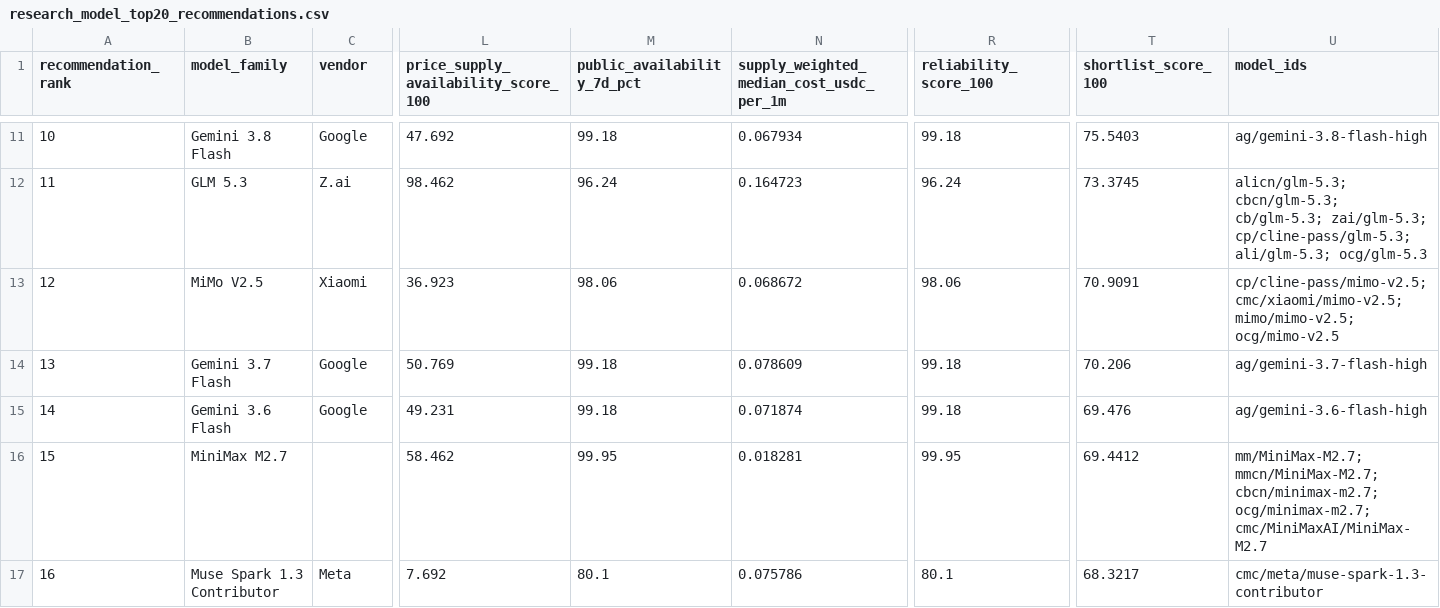
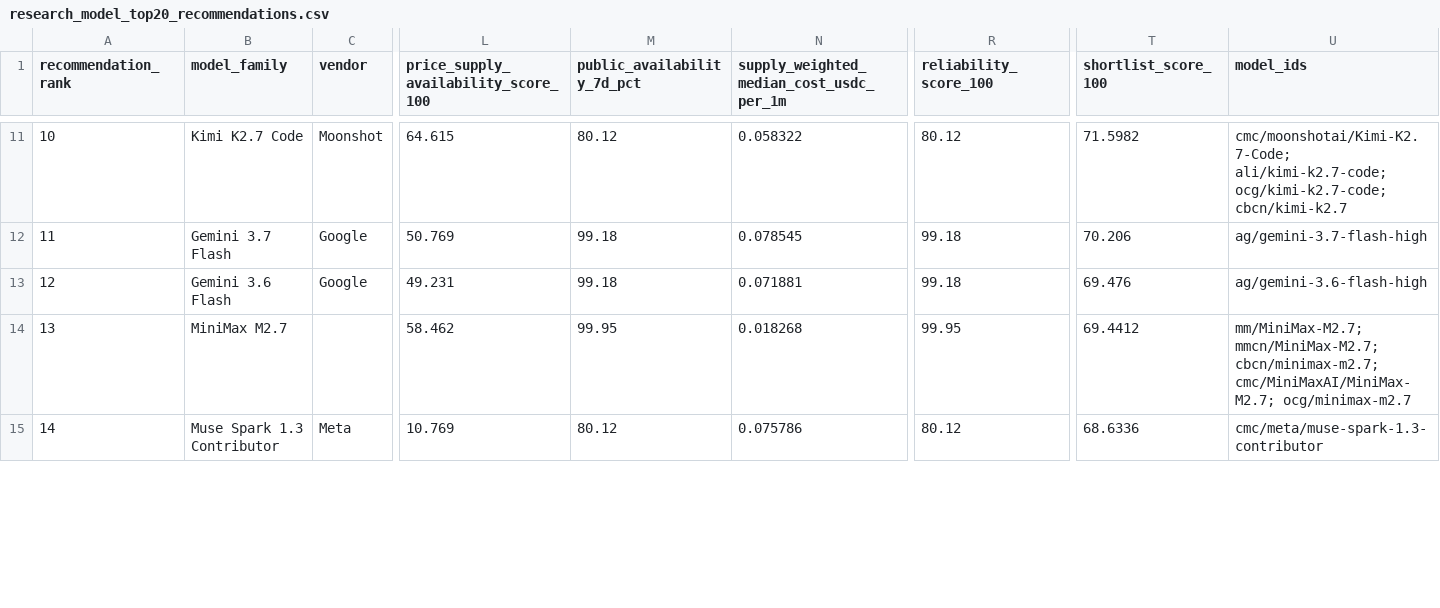
Before and after one commit to Pukujan/inference-recommendation-engine, a CSV file: operational/telemetry/gravebuster/pipeline/ihub/lists/research_model_top20_recommendations.csv, drawn as a sheet; only a part is shown, gaps mark what is left out; removed rows and columns are numbered as before the commit, all else as after; rows hold the shown columns only; the diff covers the shown part only; the diff names each change by its address in the sheet, - before the commit and + after, or states it on an @@ line.

```diff
--- a/operational/telemetry/gravebuster/pipeline/ihub/lists/research_model_top20_recommendations.csv
+++ b/operational/telemetry/gravebuster/pipeline/ihub/lists/research_model_top20_recommendations.csv
-B11 (model_family): Gemini 3.8 Flash
+B11 (model_family): Kimi K2.7 Code
-C11 (vendor): Google
+C11 (vendor): Moonshot
-L11: 47.692
+L11: 64.615
-M11 (public_availability_7d_pct): 99.18
+M11 (public_availability_7d_pct): 80.12
-N11: 0.067934
+N11: 0.058322
-R11 (reliability_score_100): 99.18
+R11 (reliability_score_100): 80.12
-T11 (shortlist_score_100): 75.5403
+T11 (shortlist_score_100): 71.5982
-U11 (model_ids): ag/gemini-3.8-flash-high
+U11 (model_ids): cmc/moonshotai/Kimi-K2.7-Code; ali/kimi-k2.7-code; ocg/kimi-k2.7-code; cbcn/kimi-k2.7
-row 12: 11 | GLM 5.3 | Z.ai | 98.462 | 96.24 | 0.164723 | 96.24 | 73.3745 | alicn/glm-5.3; cbcn/glm-5.3; cb/glm-5.3; zai/glm-5.3; cp/cline-pass/glm-5.3; ali/glm-5.3; ocg/glm-5.3
-row 13: 12 | MiMo V2.5 | Xiaomi | 36.923 | 98.06 | 0.068672 | 98.06 | 70.9091 | cp/cline-pass/mimo-v2.5; cmc/xiaomi/mimo-v2.5; mimo/mimo-v2.5; ocg/mimo-v2.5
-A12 (recommendation_rank): 13
+A12 (recommendation_rank): 11
-N12: 0.078609
+N12: 0.078545
-A13 (recommendation_rank): 14
+A13 (recommendation_rank): 12
-N13: 0.071874
+N13: 0.071881
-A14 (recommendation_rank): 15
+A14 (recommendation_rank): 13
-N14: 0.018281
+N14: 0.018268
-U14 (model_ids): …mmcn/MiniMax-M2.7; cbcn/minimax-m2.7; ocg/minimax-m2.7; cmc/MiniMaxAI/MiniMax-M2.7
+U14 (model_ids): …mmcn/MiniMax-M2.7; cbcn/minimax-m2.7; cmc/MiniMaxAI/MiniMax-M2.7; ocg/minimax-m2.7
-A15 (recommendation_rank): 16
+A15 (recommendation_rank): 14
-L15: 7.692
+L15: 10.769
-M15 (public_availability_7d_pct): 80.1
+M15 (public_availability_7d_pct): 80.12
-R15 (reliability_score_100): 80.1
+R15 (reliability_score_100): 80.12
-T15 (shortlist_score_100): 68.3217
+T15 (shortlist_score_100): 68.6336
```
Also changed, not shown: 2 added rows and 56 edited cells elsewhere in this file, operational/telemetry/gravebuster/pipeline/ihub/lists/research_model_frontier_recommendations.csv, operational/telemetry/gravebuster/pipeline/ihub/lists/research_model_frontier_routes.csv, 3 other files.
